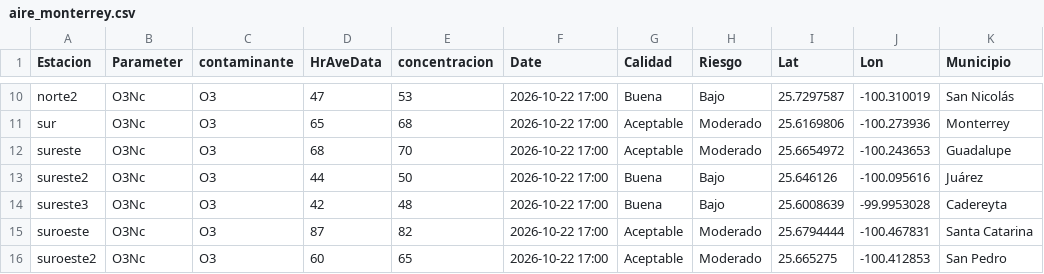
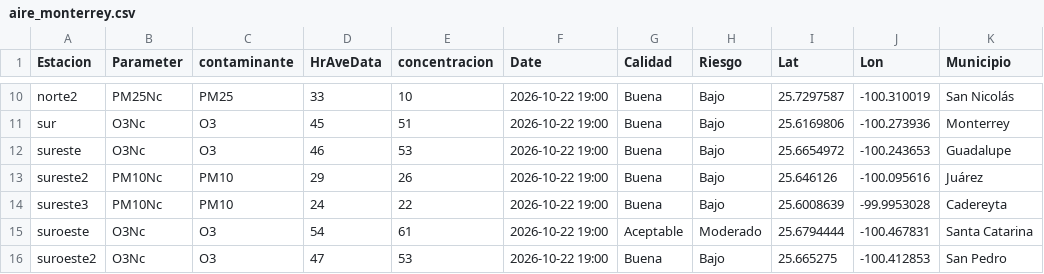
Before and after one commit to LuisRodarteC/AIRENL, a CSV file: aire_monterrey.csv, drawn as a sheet; only a part is shown, gaps mark what is left out; the diff covers the shown part only; the diff names each change by its address in the sheet, - before the commit and + after, or states it on an @@ line.

```diff
--- a/aire_monterrey.csv
+++ b/aire_monterrey.csv
-B10 (Parameter): O3Nc
+B10 (Parameter): PM25Nc
-C10 (contaminante): O3
+C10 (contaminante): PM25
-D10 (HrAveData): 47
+D10 (HrAveData): 33
-E10 (concentracion): 53
+E10 (concentracion): 10
-F10:F16 (Date): 2026-10-22 17:00
+F10:F16 (Date): 2026-10-22 19:00
-D11 (HrAveData): 65
+D11 (HrAveData): 45
-E11 (concentracion): 68
+E11 (concentracion): 51
-G11:G12 (Calidad): Aceptable
+G11:G12 (Calidad): Buena
-H11:H12 (Riesgo): Moderado
+H11:H12 (Riesgo): Bajo
-D12 (HrAveData): 68
+D12 (HrAveData): 46
-E12 (concentracion): 70
+E12 (concentracion): 53
-B13:B14 (Parameter): O3Nc
+B13:B14 (Parameter): PM10Nc
-C13:C14 (contaminante): O3
+C13:C14 (contaminante): PM10
-D13 (HrAveData): 44
+D13 (HrAveData): 29
-E13 (concentracion): 50
+E13 (concentracion): 26
-D14 (HrAveData): 42
+D14 (HrAveData): 24
-E14 (concentracion): 48
+E14 (concentracion): 22
-D15 (HrAveData): 87
+D15 (HrAveData): 54
-E15 (concentracion): 82
+E15 (concentracion): 61
-D16 (HrAveData): 60
+D16 (HrAveData): 47
-E16 (concentracion): 65
+E16 (concentracion): 53
-G16 (Calidad): Aceptable
+G16 (Calidad): Buena
-H16 (Riesgo): Moderado
+H16 (Riesgo): Bajo
```
Also changed, not shown: 42 edited cells elsewhere in this file, aire_indice_api_ancho.csv, 1 other file.
